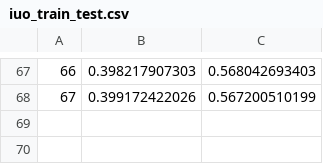
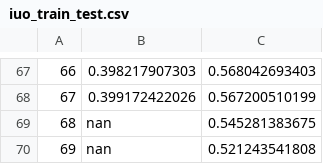
Before and after one commit to dmarcosg/deepsnakes, a CSV file: models/tcity_full1/iuo_train_test.csv, drawn as a sheet; only a part is shown, gaps mark what is left out; the diff names each change by its address in the sheet, - before the commit and + after, or states it on an @@ line.

```diff
--- a/models/tcity_full1/iuo_train_test.csv
+++ b/models/tcity_full1/iuo_train_test.csv
+row 69: 68 | nan | 0.545281383675
+row 70: 69 | nan | 0.521243541808
```
Also changed, not shown: 1 other file.
